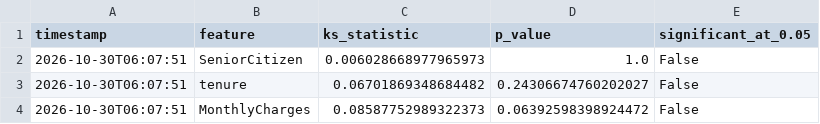
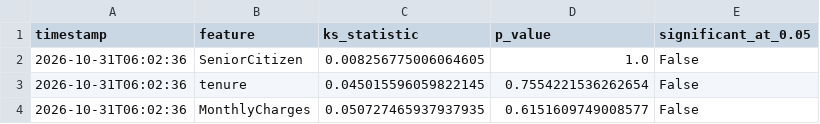
Before and after one commit to vmewara/ModelGuard, a CSV file: modelguard_ks_report.csv, drawn as a sheet.

```diff
--- a/modelguard_ks_report.csv
+++ b/modelguard_ks_report.csv
@@ -1,4 +1,4 @@
 timestamp,feature,ks_statistic,p_value,significant_at_0.05
-2026-10-30T06:07:51,SeniorCitizen,0.006028668977965973,1.0,False
-2026-10-30T06:07:51,tenure,0.06701869348684482,0.24306674760202027,False
-2026-10-30T06:07:51,MonthlyCharges,0.08587752989322373,0.06392598398924472,False
+2026-10-31T06:02:36,SeniorCitizen,0.008256775006064605,1.0,False
+2026-10-31T06:02:36,tenure,0.045015596059822145,0.7554221536262654,False
+2026-10-31T06:02:36,MonthlyCharges,0.050727465937937935,0.6151609749008577,False
```
Also changed, not shown: modelguard_alerts.csv, modelguard_data_quality_report.csv, 3 other files.
